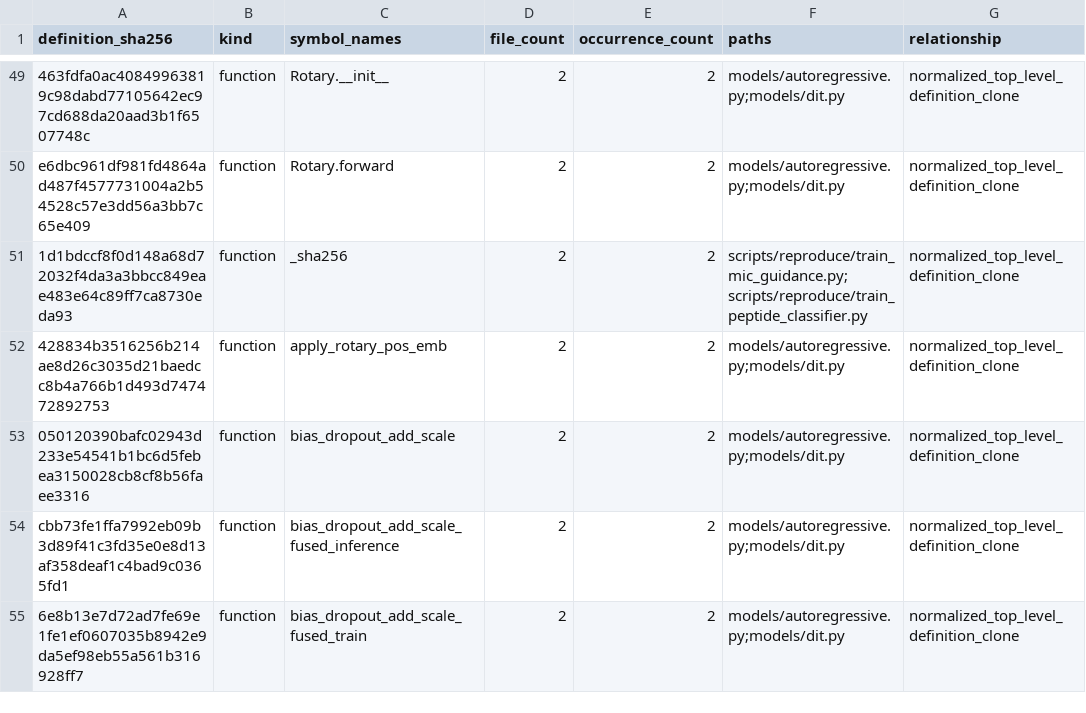
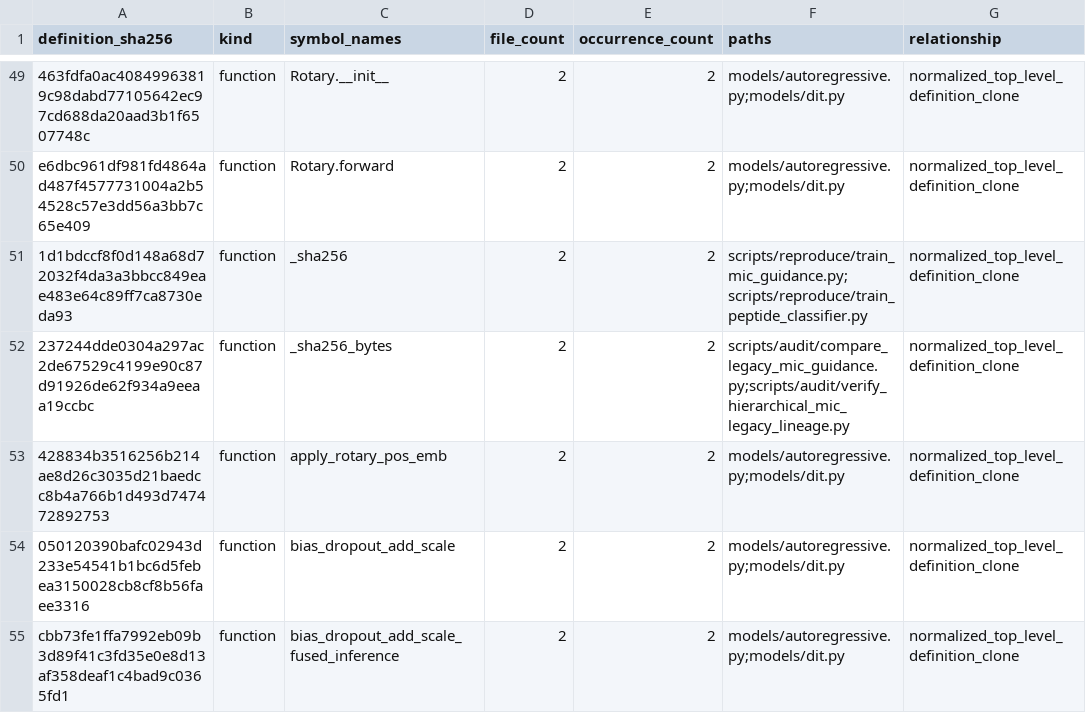
Before and after one commit to DragonDescentZerotsu/ApexOracle-MDLM, a CSV file: reproducibility/definition_clone_groups.csv, drawn as a sheet; only a part is shown, gaps mark what is left out; the shorter side is filled out with more unchanged rows.

```diff
--- a/reproducibility/definition_clone_groups.csv
+++ b/reproducibility/definition_clone_groups.csv
@@ -51,2 +51,3 @@ e6dbc961df981fd4864ad487f4577731004a2b54528c57e3dd56a3bb7c65e409,function,Rotary
 1d1bdccf8f0d148a68d72032f4da3a3bbcc849eae483e64c89ff7ca8730eda93,function,_sha256,2,2,scripts/reproduce/train_mic_guidance.py;scripts/reproduce/train_peptide_classifier.py,normalized_top_level_definition_clone
+237244dde0304a297ac2de67529c4199e90c87d91926de62f934a9eeaa19ccbc,function,_sha256_bytes,2,2,scripts/audit/compare_legacy_mic_guidance.py;scripts/audit/verify_hierarchical_mic_legacy_lineage.py,normalized_top_level_definition_clone
 428834b3516256b214ae8d26c3035d21baedcc8b4a766b1d493d747472892753,function,apply_rotary_pos_emb,2,2,models/autoregressive.py;models/dit.py,normalized_top_level_definition_clone
```
Also changed, not shown: reproducibility/code_asset_ledger.csv, reproducibility/code_dependency_edges.csv, 20 other files.
